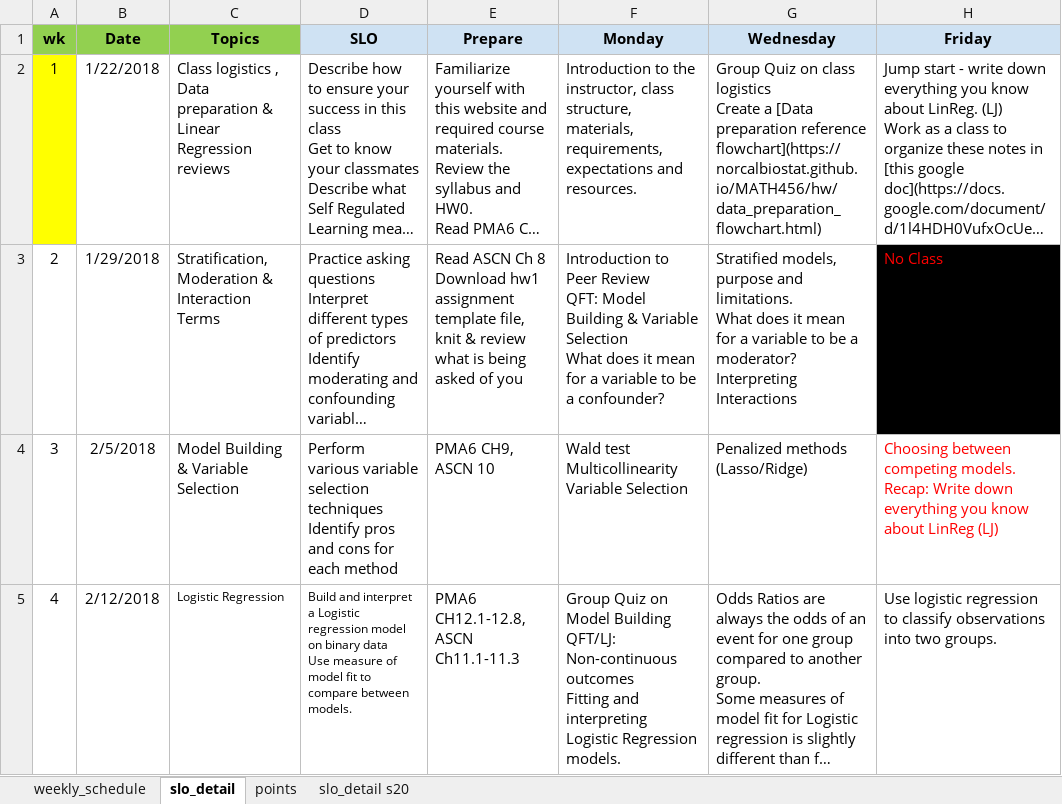
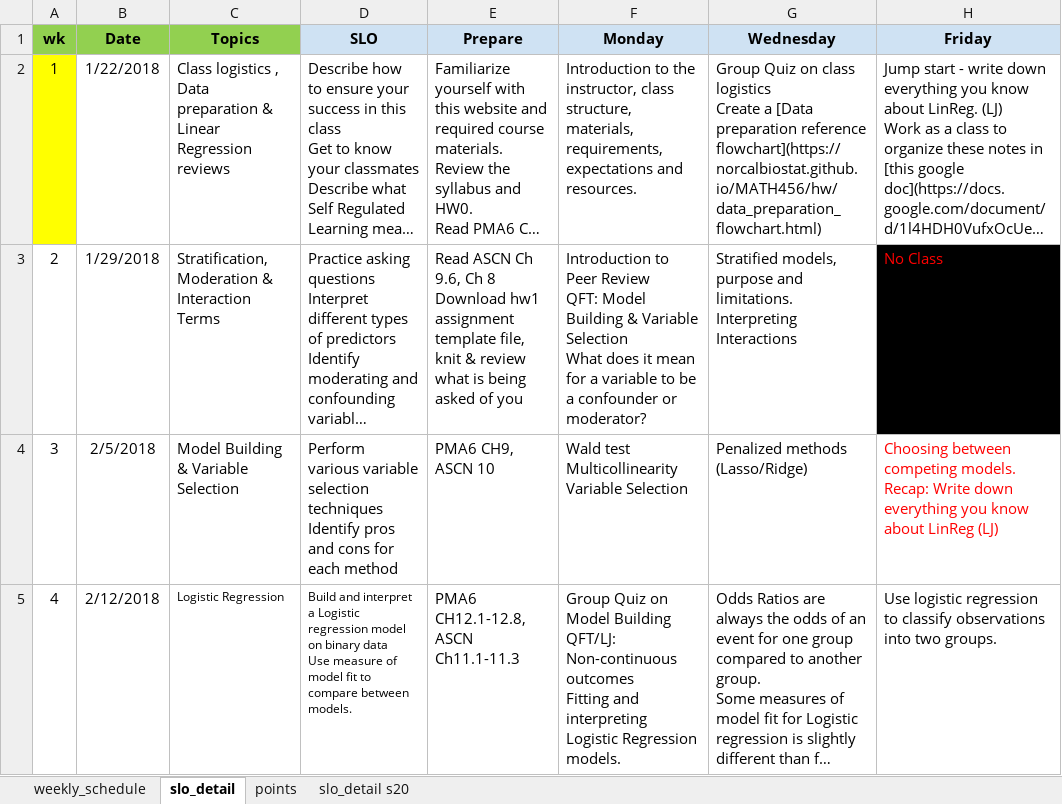
Before and after one commit to norcalbiostat/MATH456, an Excel workbook: schedule_456.xlsx, sheet slo_detail, drawn as a sheet; only a part is shown; long unchanged cells end in …; values as stored, in another font and other column widths than the file's, no borders; ↵ is a line break in a cell; the diff names each change by its address in the sheet, - before the commit and + after, or states it on an @@ line.

```diff
--- a/schedule_456.xlsx (sheet slo_detail)
+++ b/schedule_456.xlsx (sheet slo_detail)
-E3 (Prepare): …ASCN Ch 8 ↵ Download…
+E3 (Prepare): …ASCN Ch 9.6, Ch 8 ↵ Download…
-F3 (Monday): …be a confounder?
+F3 (Monday): …be a confounder or moderator?
-G3 (Wednesday): …and limitations. ↵ What does it mean for a variable to be a moderator? ↵ Interpreting Interactions
+G3 (Wednesday): …and limitations. ↵ Interpreting Interactions
```
Also changed, not shown: sheet weekly_schedule, 6 other files.
